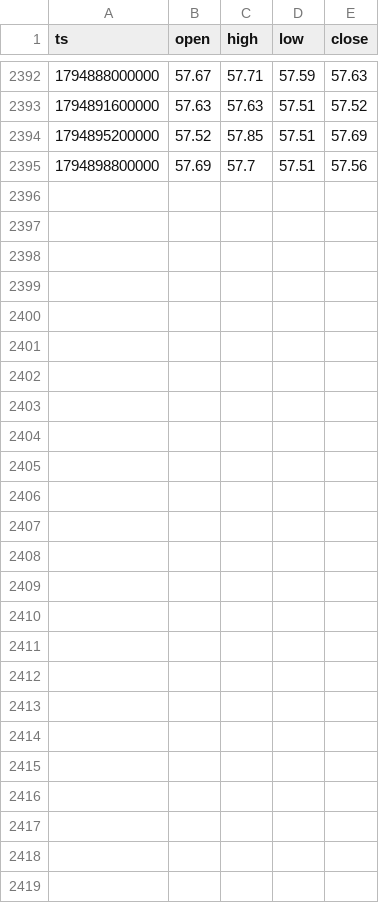
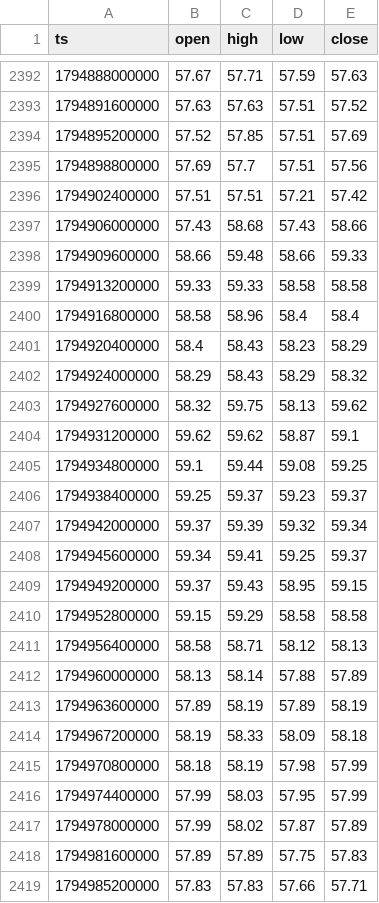
Before and after one commit to Lemonef/Quant, a CSV file: backtest/data/options/ETH_dvol.csv, drawn as a sheet; only a part is shown, gaps mark what is left out.

```diff
--- a/backtest/data/options/ETH_dvol.csv
+++ b/backtest/data/options/ETH_dvol.csv
@@ -2395 +2395,25 @@ ts,open,high,low,close
 1794898800000,57.69,57.7,57.51,57.56
+1794902400000,57.51,57.51,57.21,57.42
+1794906000000,57.43,58.68,57.43,58.66
+1794909600000,58.66,59.48,58.66,59.33
+1794913200000,59.33,59.33,58.58,58.58
+1794916800000,58.58,58.96,58.4,58.4
+1794920400000,58.4,58.43,58.23,58.29
+1794924000000,58.29,58.43,58.29,58.32
+1794927600000,58.32,59.75,58.13,59.62
+1794931200000,59.62,59.62,58.87,59.1
+1794934800000,59.1,59.44,59.08,59.25
+1794938400000,59.25,59.37,59.23,59.37
+1794942000000,59.37,59.39,59.32,59.34
+1794945600000,59.34,59.41,59.25,59.37
+1794949200000,59.37,59.43,58.95,59.15
+1794952800000,59.15,59.29,58.58,58.58
+1794956400000,58.58,58.71,58.12,58.13
+1794960000000,58.13,58.14,57.88,57.89
+1794963600000,57.89,58.19,57.89,58.19
+1794967200000,58.19,58.33,58.09,58.18
+1794970800000,58.18,58.19,57.98,57.99
+1794974400000,57.99,58.03,57.95,57.99
+1794978000000,57.99,58.02,57.87,57.89
+1794981600000,57.89,57.89,57.75,57.83
+1794985200000,57.83,57.83,57.66,57.71
```
Also changed, not shown: backtest/data/options/BTCUSDT_metrics_daily.csv, backtest/data/options/BTC_dvol.csv, 4 other files.
